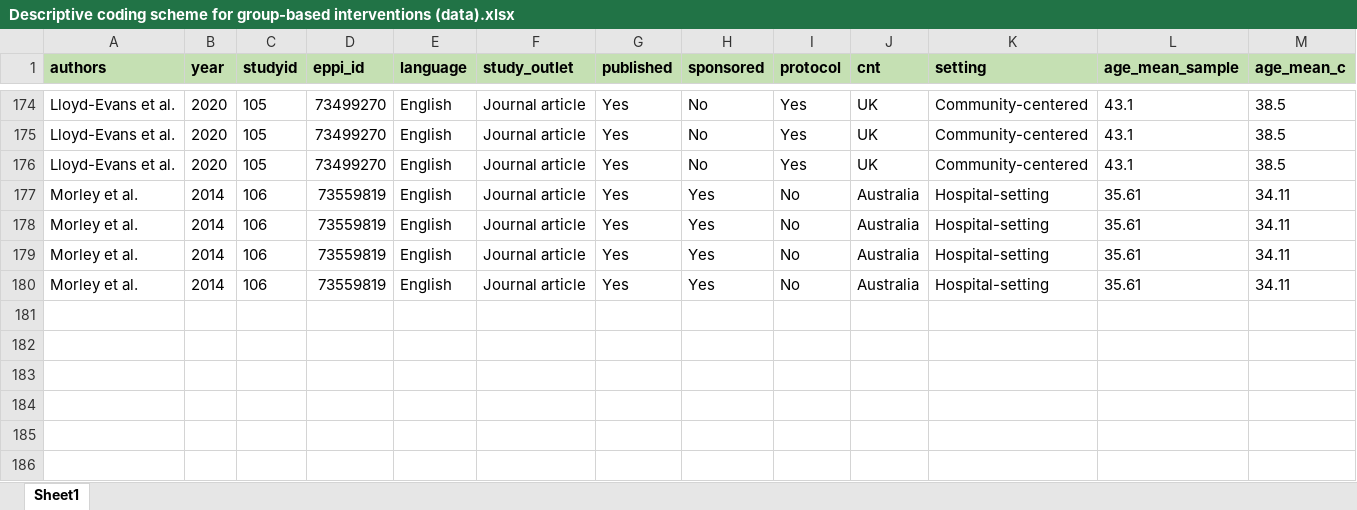
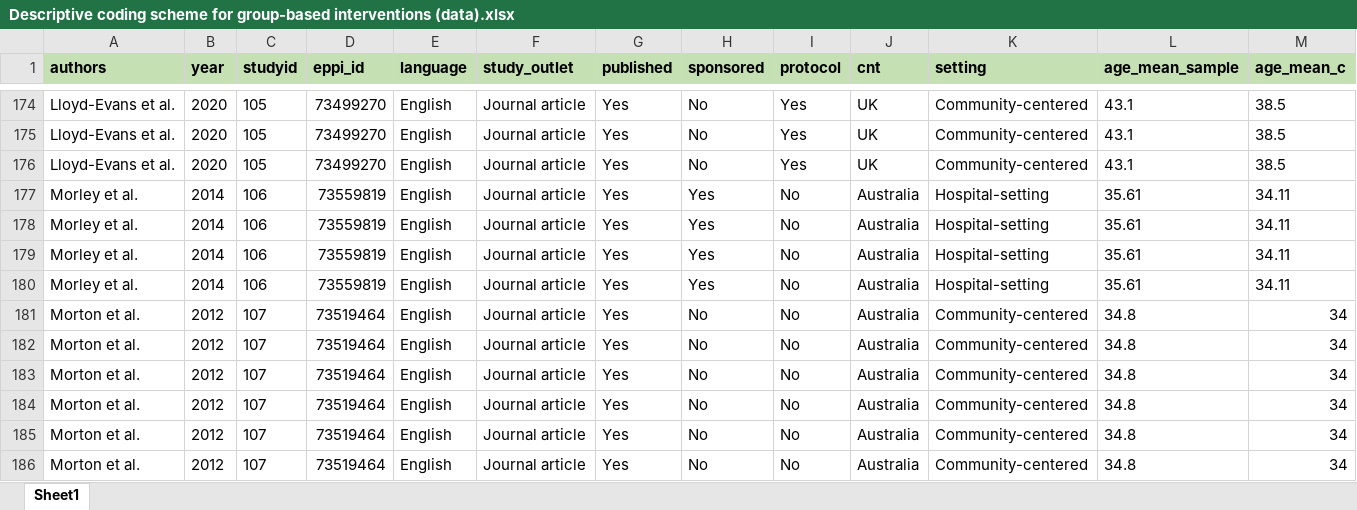
Before and after one commit to MikkelVembye/Group-based-interventions, an Excel workbook: ES calc/Descriptive coding scheme for group-based interventions (data).xlsx, sheet Sheet1, drawn as a sheet; only a part is shown, gaps mark what is left out; values as stored, in another font and other column widths than the file's, no borders; rows hold the shown columns only; the diff names each change by its address in the sheet, - before the commit and + after, or states it on an @@ line.

Commit message:
Adding Morton et al. 2012

```diff
--- a/ES calc/Descriptive coding scheme for group-based interventions (data).xlsx (sheet Sheet1)
+++ b/ES calc/Descriptive coding scheme for group-based interventions (data).xlsx (sheet Sheet1)
+row 181: Morton et al. | 2012 | 107 | 73519464 | English | Journal article | Yes | No | No | Australia | Community-centered | 34.8 | 34
+row 182: Morton et al. | 2012 | 107 | 73519464 | English | Journal article | Yes | No | No | Australia | Community-centered | 34.8 | 34
+row 183: Morton et al. | 2012 | 107 | 73519464 | English | Journal article | Yes | No | No | Australia | Community-centered | 34.8 | 34
+row 184: Morton et al. | 2012 | 107 | 73519464 | English | Journal article | Yes | No | No | Australia | Community-centered | 34.8 | 34
+row 185: Morton et al. | 2012 | 107 | 73519464 | English | Journal article | Yes | No | No | Australia | Community-centered | 34.8 | 34
+row 186: Morton et al. | 2012 | 107 | 73519464 | English | Journal article | Yes | No | No | Australia | Community-centered | 34.8 | 34
```
